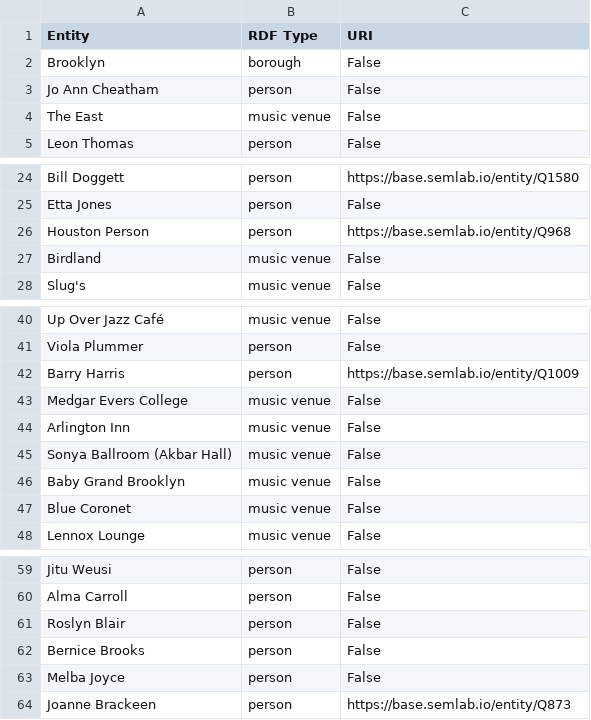
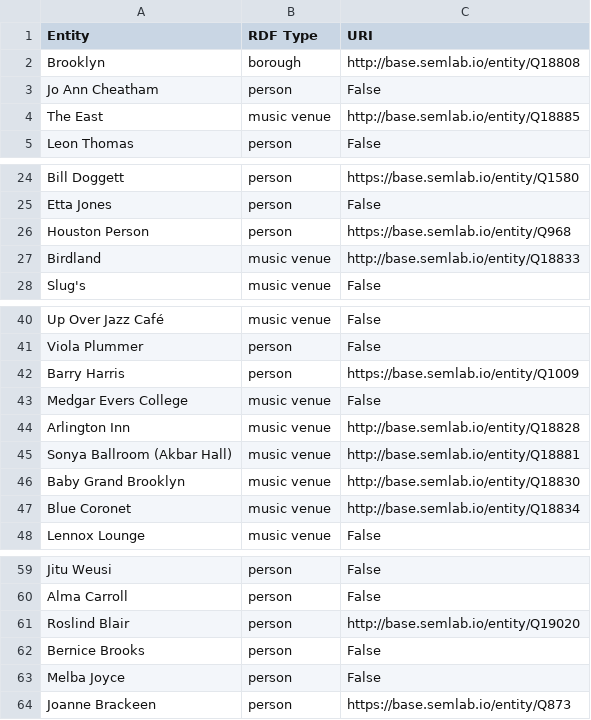
Before and after one commit to weeksvilleheritagecenter/linking-lost-jazz-shrines, a CSV file: data/selavy_exports/2010.05.06_selavy_export.csv, drawn as a sheet; only a part is shown, gaps mark what is left out.

Commit message:
Update 2010.05.06_selavy_export.csv

```diff
--- a/data/selavy_exports/2010.05.06_selavy_export.csv
+++ b/data/selavy_exports/2010.05.06_selavy_export.csv
@@ -1,5 +1,5 @@
 Entity, RDF Type, URI
-Brooklyn,borough,False
+Brooklyn,borough,http://base.semlab.io/entity/Q18808
 Jo Ann Cheatham,person,False
-The East,music venue,False
+The East,music venue,http://base.semlab.io/entity/Q18885
 Leon Thomas,person,False
@@ -26,3 +26,3 @@ Etta Jones,person,False
 Houston Person,person,https://base.semlab.io/entity/Q968
-Birdland,music venue,False
+Birdland,music venue,http://base.semlab.io/entity/Q18833
 Slug's,music venue,False
@@ -43,6 +43,6 @@ Barry Harris,person,https://base.semlab.io/entity/Q1009
 Medgar Evers College,music venue,False
-Arlington Inn,music venue,False
-Sonya Ballroom (Akbar Hall),music venue,False
-Baby Grand Brooklyn,music venue,False
-Blue Coronet,music venue,False
+Arlington Inn,music venue,http://base.semlab.io/entity/Q18828
+Sonya Ballroom (Akbar Hall),music venue,http://base.semlab.io/entity/Q18881
+Baby Grand Brooklyn,music venue,http://base.semlab.io/entity/Q18830
+Blue Coronet,music venue,http://base.semlab.io/entity/Q18834
 Lennox Lounge,music venue,False
@@ -60,3 +60,3 @@ Jitu Weusi,person,False
 Alma Carroll,person,False
-Roslyn Blair,person,False
+Roslind Blair,person,http://base.semlab.io/entity/Q19020
 Bernice Brooks,person,False
```
